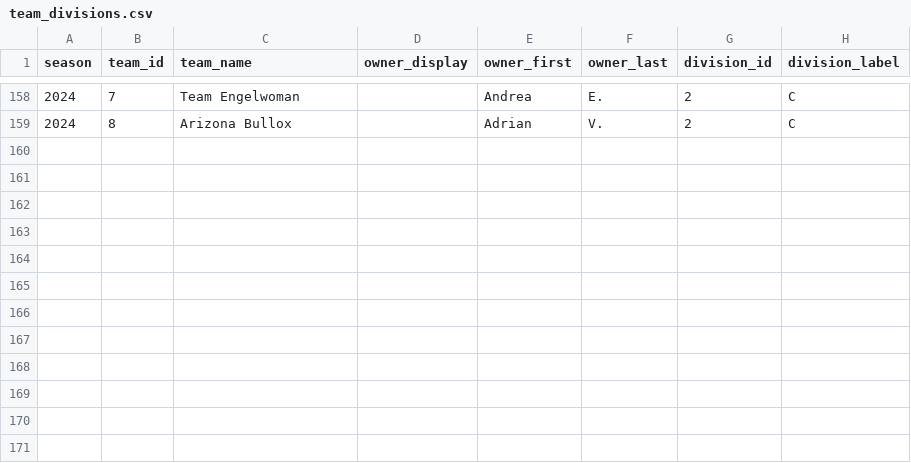
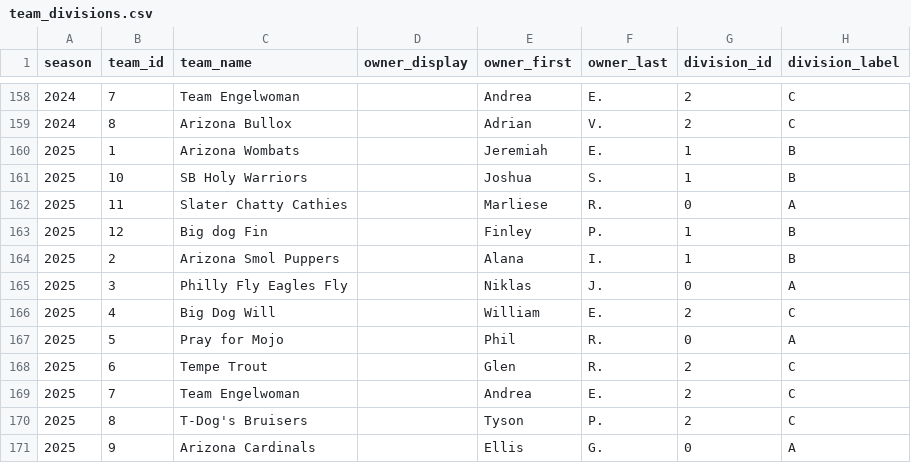
Before and after one commit to EngelmanJ/HappyFunLeague, a CSV file: docs/data/team_divisions.csv, drawn as a sheet; only a part is shown, gaps mark what is left out; the diff names each change by its address in the sheet, - before the commit and + after, or states it on an @@ line.

```diff
--- a/docs/data/team_divisions.csv
+++ b/docs/data/team_divisions.csv
+row 160: 2025 | 1 | Arizona Wombats |  | Jeremiah | E. | 1 | B
+row 161: 2025 | 10 | SB Holy Warriors |  | Joshua | S. | 1 | B
+row 162: 2025 | 11 | Slater Chatty Cathies |  | Marliese | R. | 0 | A
+row 163: 2025 | 12 | Big dog Fin |  | Finley | P. | 1 | B
+row 164: 2025 | 2 | Arizona Smol Puppers |  | Alana | I. | 1 | B
+row 165: 2025 | 3 | Philly Fly Eagles Fly |  | Niklas | J. | 0 | A
+row 166: 2025 | 4 | Big Dog Will |  | William | E. | 2 | C
+row 167: 2025 | 5 | Pray for Mojo |  | Phil | R. | 0 | A
+row 168: 2025 | 6 | Tempe Trout |  | Glen | R. | 2 | C
+row 169: 2025 | 7 | Team Engelwoman |  | Andrea | E. | 2 | C
+row 170: 2025 | 8 | T-Dog's Bruisers |  | Tyson | P. | 2 | C
+row 171: 2025 | 9 | Arizona Cardinals |  | Ellis | G. | 0 | A
```
Also changed, not shown: docs/data/divisions_by_season.csv, docs/data/records_raw_with_owner_names.csv, 43 other files.
